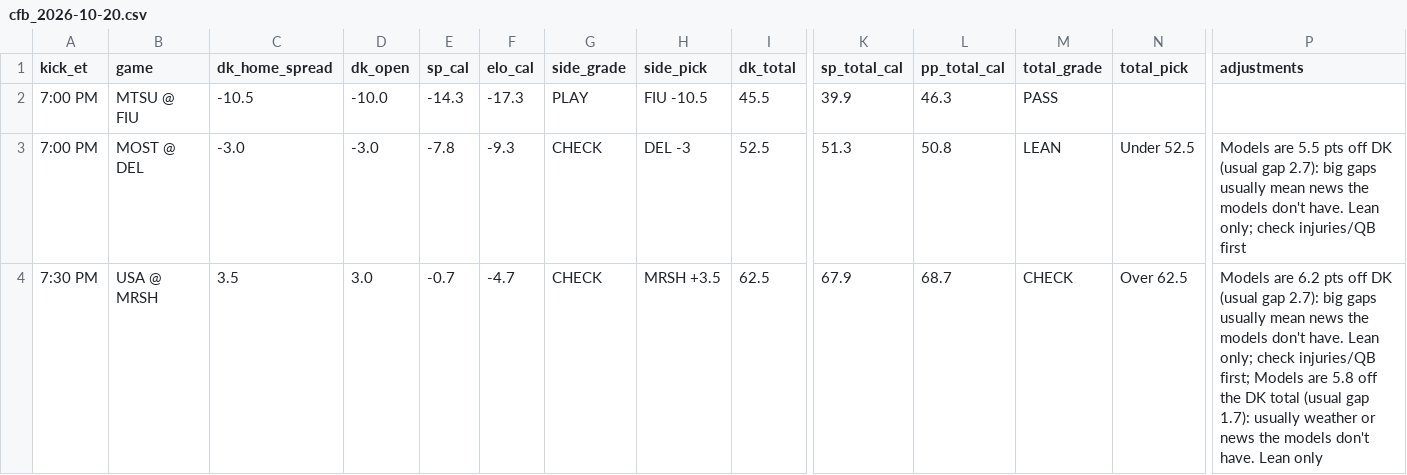
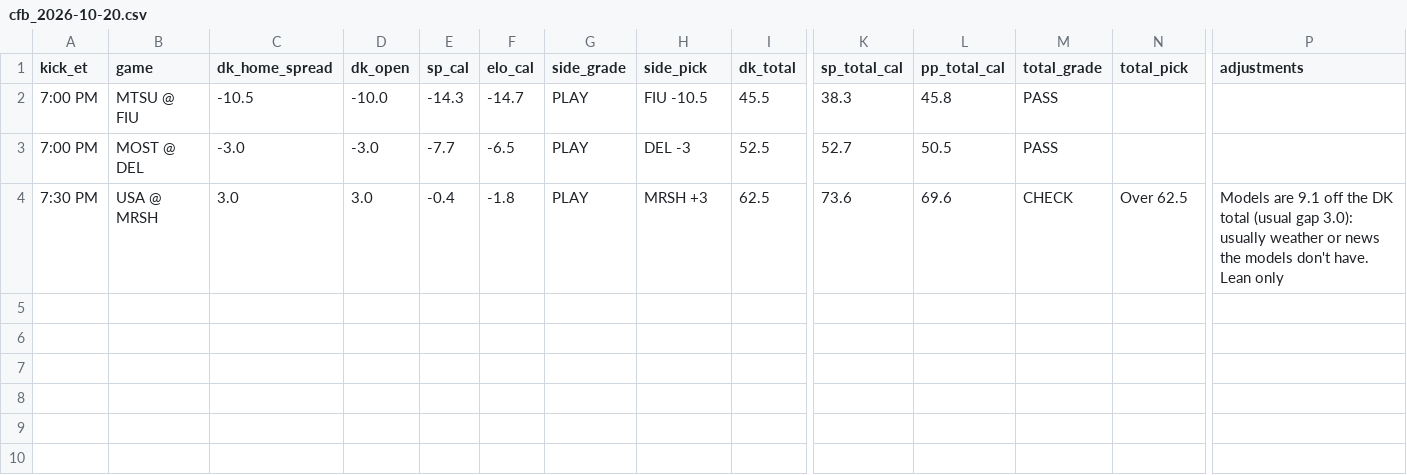
Before and after one commit to tdfarrell/betting-research, a CSV file: data/boards/cfb_2026-10-20.csv, drawn as a sheet; only a part is shown, gaps mark what is left out; the diff names each change by its address in the sheet, - before the commit and + after, or states it on an @@ line.

```diff
--- a/data/boards/cfb_2026-10-20.csv
+++ b/data/boards/cfb_2026-10-20.csv
-F2 (elo_cal): -17.3
+F2 (elo_cal): -14.7
-K2 (sp_total_cal): 39.9
+K2 (sp_total_cal): 38.3
-L2 (pp_total_cal): 46.3
+L2 (pp_total_cal): 45.8
-E3 (sp_cal): -7.8
+E3 (sp_cal): -7.7
-F3 (elo_cal): -9.3
+F3 (elo_cal): -6.5
-G3:G4 (side_grade): CHECK
+G3:G4 (side_grade): PLAY
-K3 (sp_total_cal): 51.3
+K3 (sp_total_cal): 52.7
-L3 (pp_total_cal): 50.8
+L3 (pp_total_cal): 50.5
-M3 (total_grade): LEAN
+M3 (total_grade): PASS
-N3 (total_pick): Under 52.5
+N3 (total_pick): (empty)
-P3 (adjustments): Models are 5.5 pts off DK (usual gap 2.7): big gaps usually mean news the models don't have. Lean only; check injuries/QB first
+P3 (adjustments): (empty)
-C4 (dk_home_spread): 3.5
+C4 (dk_home_spread): 3.0
-E4 (sp_cal): -0.7
+E4 (sp_cal): -0.4
-F4 (elo_cal): -4.7
+F4 (elo_cal): -1.8
-H4 (side_pick): MRSH +3.5
+H4 (side_pick): MRSH +3
-K4 (sp_total_cal): 67.9
+K4 (sp_total_cal): 73.6
-L4 (pp_total_cal): 68.7
+L4 (pp_total_cal): 69.6
-P4 (adjustments): Models are 6.2 pts off DK (usual gap 2.7): big gaps usually mean news the models don't have. Lean only; check injuries/QB first; Models are 5.8 off the DK total (usual gap 1.7): usually weather…
+P4 (adjustments): Models are 9.1 off the DK total (usual gap 3.0): usually weather…
```
Also changed, not shown: data/boards/cfb_2026-10-24.csv, data/grades/props_picks.csv, 24 other files.
